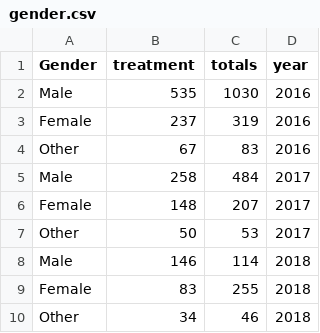
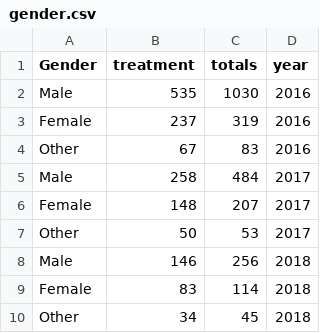
Before and after one commit to StefanLeeMonash/3179, a CSV file: week10_homework/data/gender.csv, drawn as a sheet.

Commit message:
Add files via upload

```diff
--- a/week10_homework/data/gender.csv
+++ b/week10_homework/data/gender.csv
@@ -7,4 +7,4 @@ Female,148,207,2017
 Other,50,53,2017
-Male,146,114,2018
-Female,83,255,2018
-Other,34,46,2018
+Male,146,256,2018
+Female,83,114,2018
+Other,34,45,2018
```
